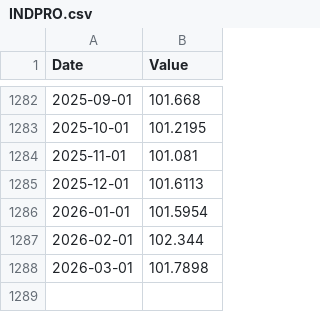
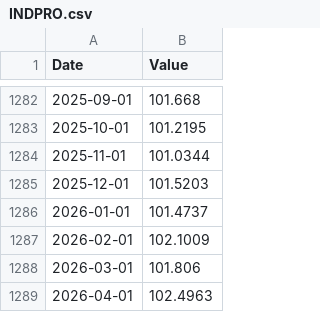
Before and after one commit to jonsflow/risk-model, a CSV file: data/fred/INDPRO.csv, drawn as a sheet; only a part is shown, gaps mark what is left out.

```diff
--- a/data/fred/INDPRO.csv
+++ b/data/fred/INDPRO.csv
@@ -1283,6 +1283,7 @@ Date,Value
 2025-10-01,101.2195
-2025-11-01,101.081
-2025-12-01,101.6113
-2026-01-01,101.5954
-2026-02-01,102.344
-2026-03-01,101.7898
+2025-11-01,101.0344
+2025-12-01,101.5203
+2026-01-01,101.4737
+2026-02-01,102.1009
+2026-03-01,101.806
+2026-04-01,102.4963
```
Also changed, not shown: data/fred/IORB.csv, data/fred/SOFR30DAYAVG.csv, 12 other files.
